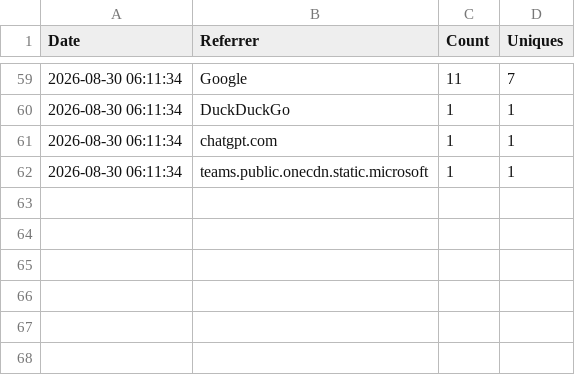
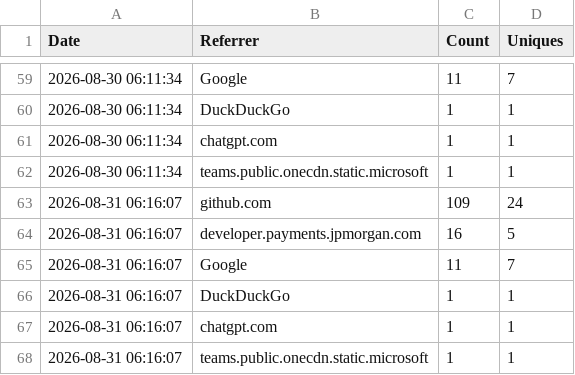
Before and after one commit to jpmorgan-payments/pdp-skills, a CSV file: metrics/referrer-stats.csv, drawn as a sheet; only a part is shown, gaps mark what is left out.

```diff
--- a/metrics/referrer-stats.csv
+++ b/metrics/referrer-stats.csv
@@ -62 +62,7 @@ Date,Referrer,Count,Uniques
 2026-08-30 06:11:34,teams.public.onecdn.static.microsoft,1,1
+2026-08-31 06:16:07,github.com,109,24
+2026-08-31 06:16:07,developer.payments.jpmorgan.com,16,5
+2026-08-31 06:16:07,Google,11,7
+2026-08-31 06:16:07,DuckDuckGo,1,1
+2026-08-31 06:16:07,chatgpt.com,1,1
+2026-08-31 06:16:07,teams.public.onecdn.static.microsoft,1,1
```
Also changed, not shown: metrics/clone-stats.csv, metrics/traffic-stats.csv.
